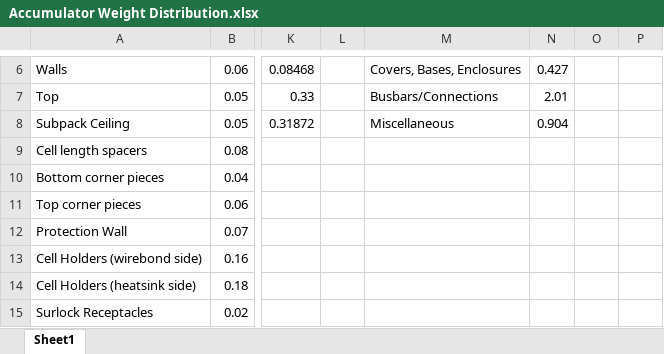
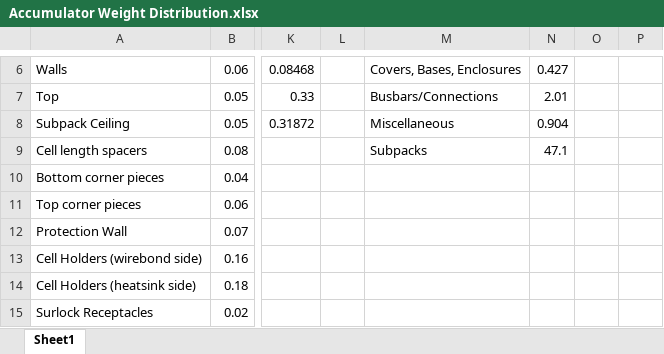
Before and after one commit to FormulaRacingatUCDavis/FE12-Accumulator, an Excel workbook: FE12/Weight Distribution Studies/Accumulator Weight Distribution.xlsx, sheet Sheet1, drawn as a sheet; only a part is shown, gaps mark what is left out; values as stored, in another font and other column widths than the file's, no borders; charts and pictures not drawn; the diff names each change by its address in the sheet, - before the commit and + after, or states it on an @@ line.

Commit message:
updates

```diff
--- a/FE12/Weight Distribution Studies/Accumulator Weight Distribution.xlsx (sheet Sheet1)
+++ b/FE12/Weight Distribution Studies/Accumulator Weight Distribution.xlsx (sheet Sheet1)
-M9: (empty)
+M9: Subpacks
-N9: (empty)
+N9: 47.1
```
Also changed, not shown: charts or pictures.
